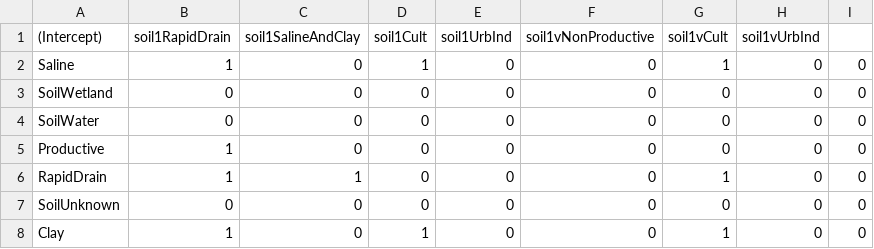
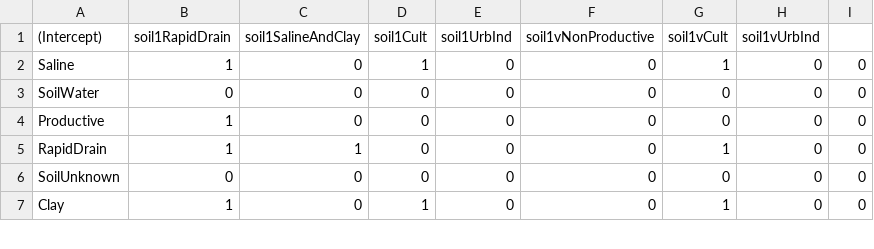
Before and after one commit to psolymos/abmianalytics, a CSV file: lookup/xn-soil.csv, drawn as a sheet; only a part is shown; the diff names each change by its address in the sheet, - before the commit and + after, or states it on an @@ line.

Commit message:
lookup tables tailored

```diff
--- a/lookup/xn-soil.csv
+++ b/lookup/xn-soil.csv
-row 3: SoilWetland | 0 | 0 | 0 | 0 | 0 | 0 | 0 | 0
```
Also changed, not shown: 1 other file.
